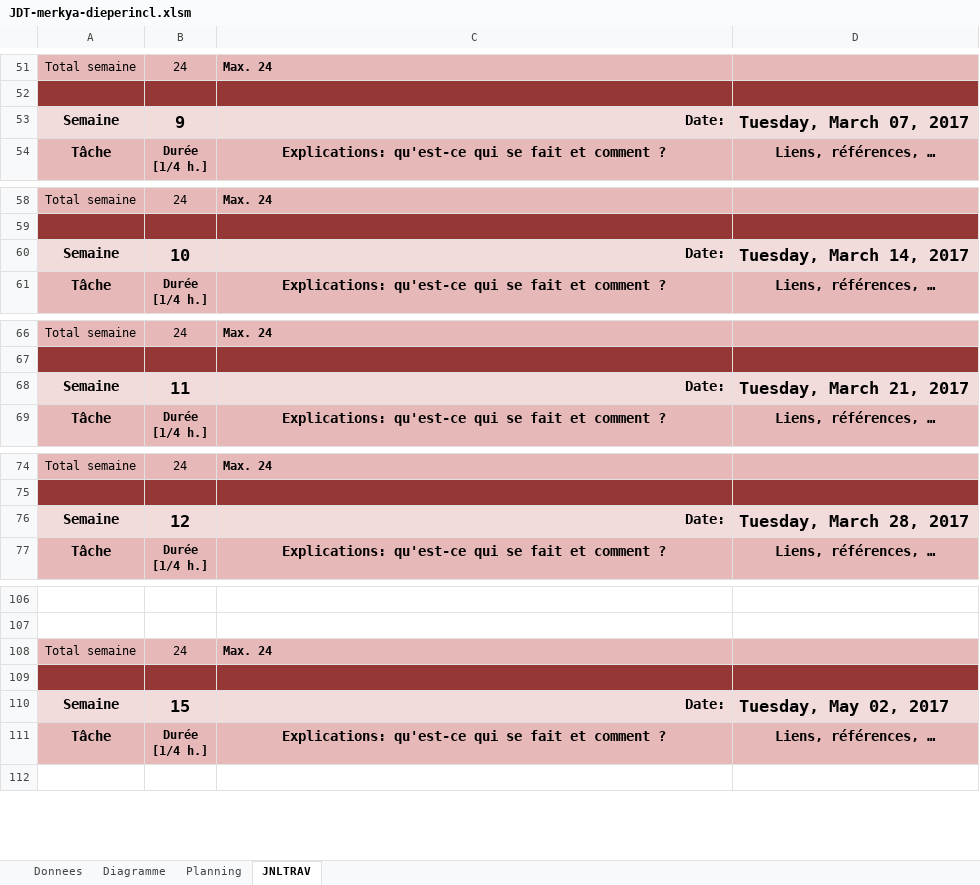
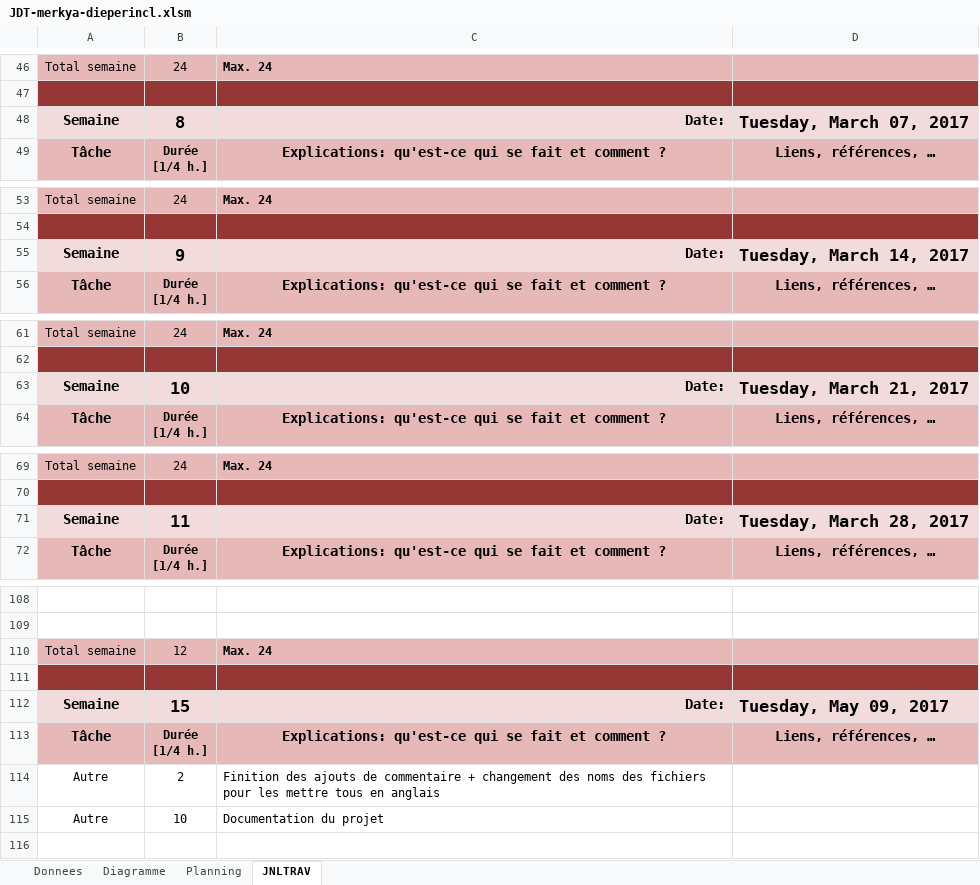
Before and after one commit to Pistou2/P_Web, an Excel workbook: Doc/JDT-merkya-dieperincl.xlsm, sheet JNLTRAV, drawn as a sheet; only a part is shown, gaps mark what is left out; values as stored, in another font and other column widths than the file's, no borders; charts and pictures not drawn; addresses are those after the commit; the diff covers the shown part only; the diff names each change by its address in the sheet, - before the commit and + after, or states it on an @@ line.

```diff
--- a/Doc/JDT-merkya-dieperincl.xlsm (sheet JNLTRAV)
+++ b/Doc/JDT-merkya-dieperincl.xlsm (sheet JNLTRAV)
-B48: 9
+B48: 8
-B55: 10
+B55: 9
-B63: 11
+B63: 10
-B71: 12
+B71: 11
-B110: 24
+B110: 12
-D112: Tuesday, May 02, 2017
+D112: Tuesday, May 09, 2017
+row 114: Autre | 2 | Finition des ajouts de commentaire + changement des noms des fichiers pour les mettre tous en anglais
+row 115: Autre | 10 | Documentation du projet
```
Also changed, not shown: 5 added rows, 5 removed rows, 2 moved rows and 4 edited cells elsewhere in this sheet, sheet Diagramme, formulas that keep their value, charts or pictures.
